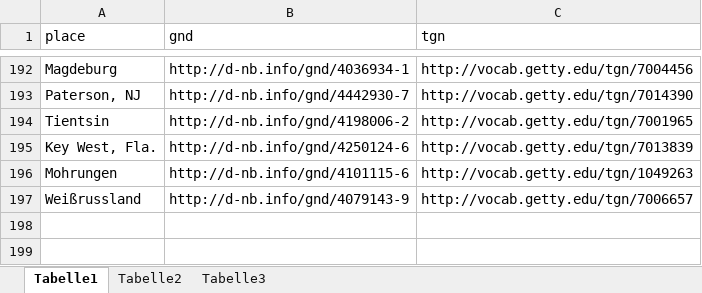
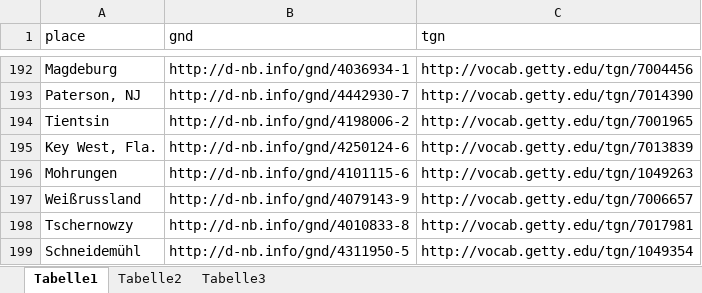
Before and after one commit to igdj/jewish-history-online, an Excel workbook: app/Resources/data/gnd2tgn.xlsx, sheet Tabelle1, drawn as a sheet; only a part is shown, gaps mark what is left out; values as stored, in another font and other column widths than the file's, no borders; the diff names each change by its address in the sheet, - before the commit and + after, or states it on an @@ line.

Commit message:
Add missing TGN

```diff
--- a/app/Resources/data/gnd2tgn.xlsx (sheet Tabelle1)
+++ b/app/Resources/data/gnd2tgn.xlsx (sheet Tabelle1)
+row 198: Tschernowzy | http://d-nb.info/gnd/4010833-8 | http://vocab.getty.edu/tgn/7017981
+row 199: Schneidemühl | http://d-nb.info/gnd/4311950-5 | http://vocab.getty.edu/tgn/1049354
```
